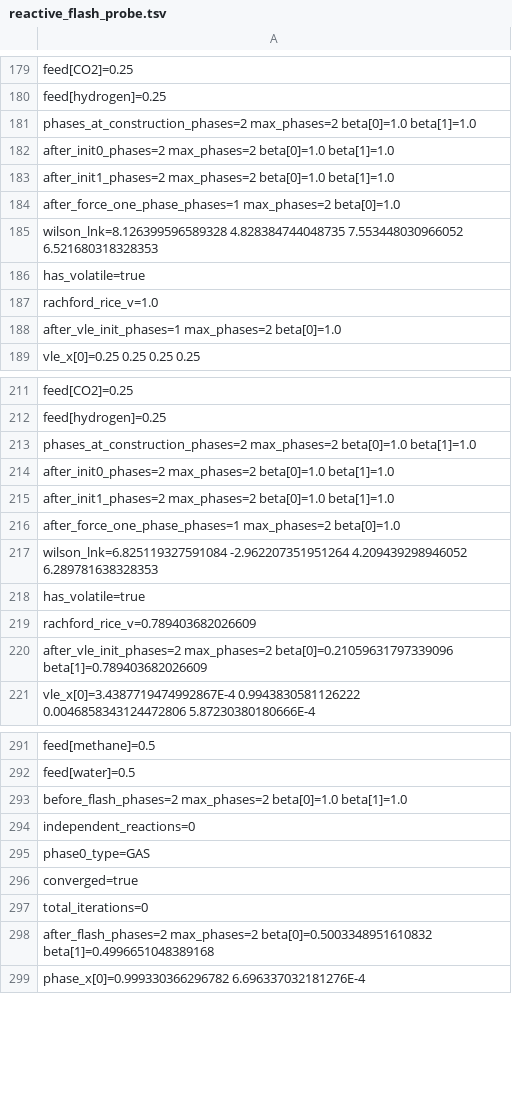
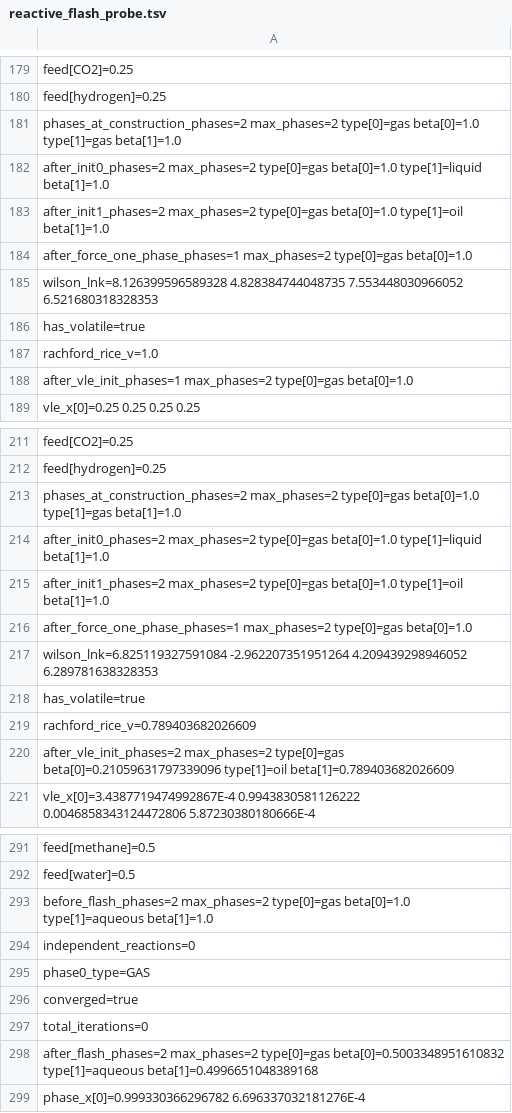
Before and after one commit to PatrickMockridge/Azoth, a TSV file: validation/neqsim/captures/reactive_flash_probe.tsv, drawn as a sheet; only a part is shown, gaps mark what is left out; the diff covers the shown part only; the diff names each change by its address in the sheet, - before the commit and + after, or states it on an @@ line.

```diff
--- a/validation/neqsim/captures/reactive_flash_probe.tsv
+++ b/validation/neqsim/captures/reactive_flash_probe.tsv
-A181: phases_at_construction_phases=2 max_phases=2 beta[0]=1.0 beta[1]=1.0
+A181: phases_at_construction_phases=2 max_phases=2 type[0]=gas beta[0]=1.0 type[1]=gas beta[1]=1.0
-A182: after_init0_phases=2 max_phases=2 beta[0]=1.0 beta[1]=1.0
+A182: after_init0_phases=2 max_phases=2 type[0]=gas beta[0]=1.0 type[1]=liquid beta[1]=1.0
-A183: after_init1_phases=2 max_phases=2 beta[0]=1.0 beta[1]=1.0
+A183: after_init1_phases=2 max_phases=2 type[0]=gas beta[0]=1.0 type[1]=oil beta[1]=1.0
-A184: after_force_one_phase_phases=1 max_phases=2 beta[0]=1.0
+A184: after_force_one_phase_phases=1 max_phases=2 type[0]=gas beta[0]=1.0
-A188: after_vle_init_phases=1 max_phases=2 beta[0]=1.0
+A188: after_vle_init_phases=1 max_phases=2 type[0]=gas beta[0]=1.0
-A213: phases_at_construction_phases=2 max_phases=2 beta[0]=1.0 beta[1]=1.0
+A213: phases_at_construction_phases=2 max_phases=2 type[0]=gas beta[0]=1.0 type[1]=gas beta[1]=1.0
-A214: after_init0_phases=2 max_phases=2 beta[0]=1.0 beta[1]=1.0
+A214: after_init0_phases=2 max_phases=2 type[0]=gas beta[0]=1.0 type[1]=liquid beta[1]=1.0
-A215: after_init1_phases=2 max_phases=2 beta[0]=1.0 beta[1]=1.0
+A215: after_init1_phases=2 max_phases=2 type[0]=gas beta[0]=1.0 type[1]=oil beta[1]=1.0
-A216: after_force_one_phase_phases=1 max_phases=2 beta[0]=1.0
+A216: after_force_one_phase_phases=1 max_phases=2 type[0]=gas beta[0]=1.0
-A220: after_vle_init_phases=2 max_phases=2 beta[0]=0.21059631797339096 beta[1]=0.789403682026609
+A220: after_vle_init_phases=2 max_phases=2 type[0]=gas beta[0]=0.21059631797339096 type[1]=oil beta[1]=0.789403682026609
-A293: before_flash_phases=2 max_phases=2 beta[0]=1.0 beta[1]=1.0
+A293: before_flash_phases=2 max_phases=2 type[0]=gas beta[0]=1.0 type[1]=aqueous beta[1]=1.0
-A298: after_flash_phases=2 max_phases=2 beta[0]=0.5003348951610832 beta[1]=0.4996651048389168
+A298: after_flash_phases=2 max_phases=2 type[0]=gas beta[0]=0.5003348951610832 type[1]=aqueous beta[1]=0.4996651048389168
```
Also changed, not shown: 2 edited cells elsewhere in this file, 6 other files.
